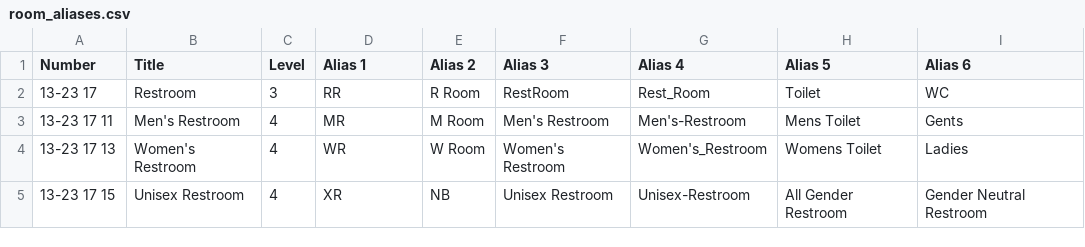
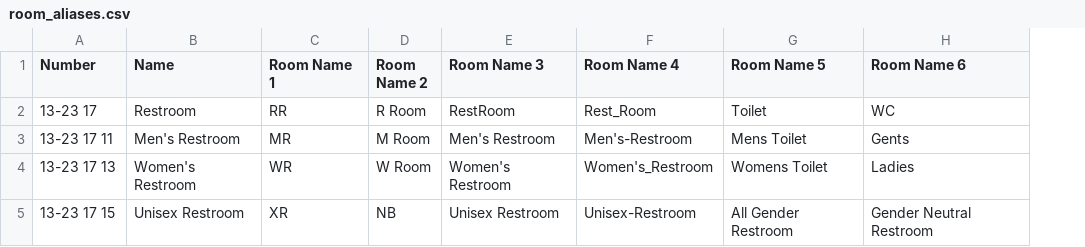
Before and after one commit to kbodesign/Ai-COBie, a CSV file: data/room_aliases.csv, drawn as a sheet; removed rows and columns are numbered as before the commit, all else as after; the diff names each change by its address in the sheet, - before the commit and + after, or states it on an @@ line.

```diff
--- a/data/room_aliases.csv
+++ b/data/room_aliases.csv
-column C (Level), rows 2-5: 3 | 4 | 4 | 4
-B1: Title
+B1: Name
-C1: Alias 1
+C1: Room Name 1
-D1: Alias 2
+D1: Room Name 2
-E1: Alias 3
+E1: Room Name 3
-F1: Alias 4
+F1: Room Name 4
-G1: Alias 5
+G1: Room Name 5
-H1: Alias 6
+H1: Room Name 6
```
Also changed, not shown: 21 other files.
